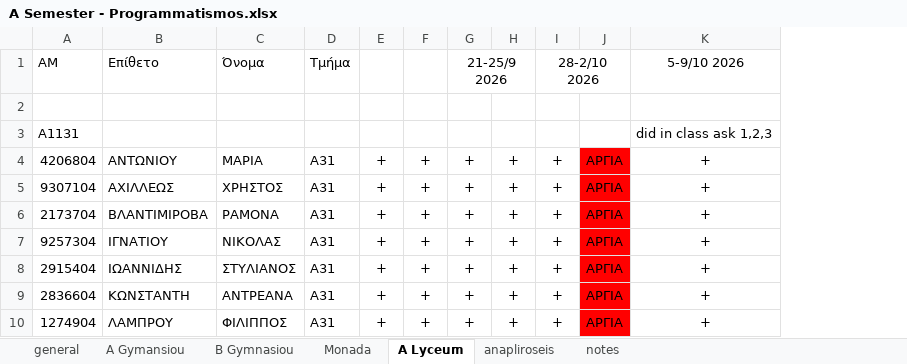
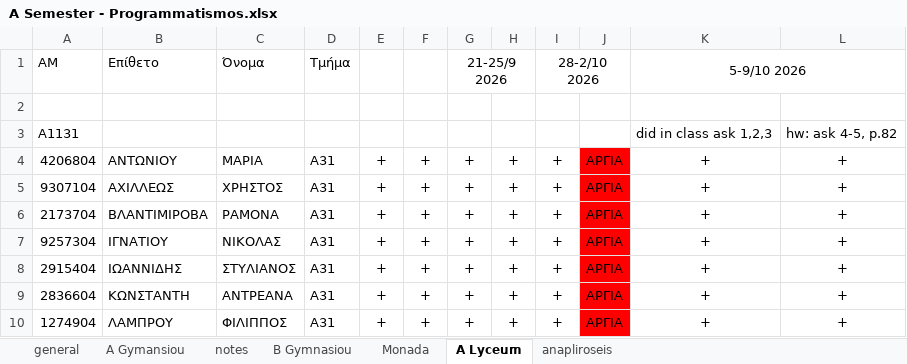
Before and after one commit to aristos32/education, an Excel workbook: schools-presentations/A Semester - Programmatismos.xlsx, sheet A Lyceum, drawn as a sheet; only a part is shown; values as stored, in another font and other column widths than the file's, no borders; the diff names each change by its address in the sheet, - before the commit and + after, or states it on an @@ line.

```diff
--- a/schools-presentations/A Semester - Programmatismos.xlsx (sheet A Lyceum)
+++ b/schools-presentations/A Semester - Programmatismos.xlsx (sheet A Lyceum)
@@ sheet tab order changed: general | A Gymansiou | notes | B Gymnasiou | Monada | A Lyceum | anapliroseis @@
+column L, rows 3-10: hw: ask 4-5, p.82 | + | + | + | + | + | + | +
+K1:L1 merged
```
Also changed, not shown: sheet notes, sheet A Gymansiou, sheet general, 5 other files.
